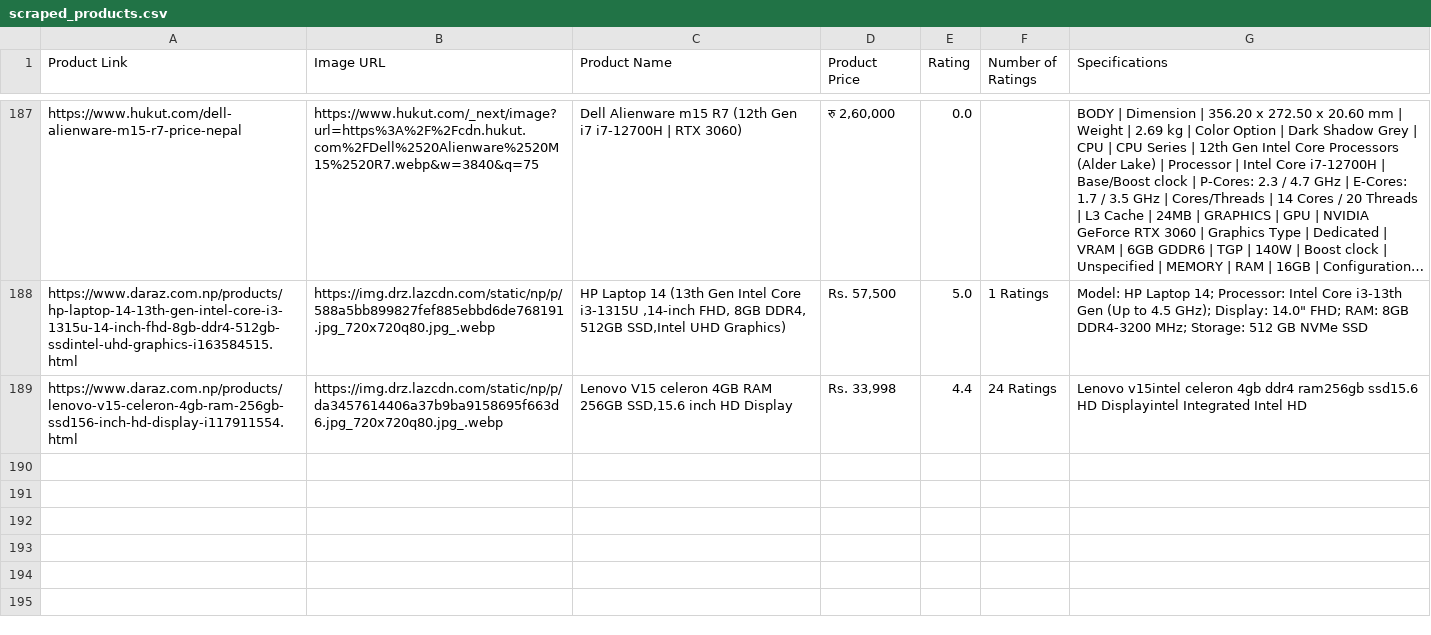
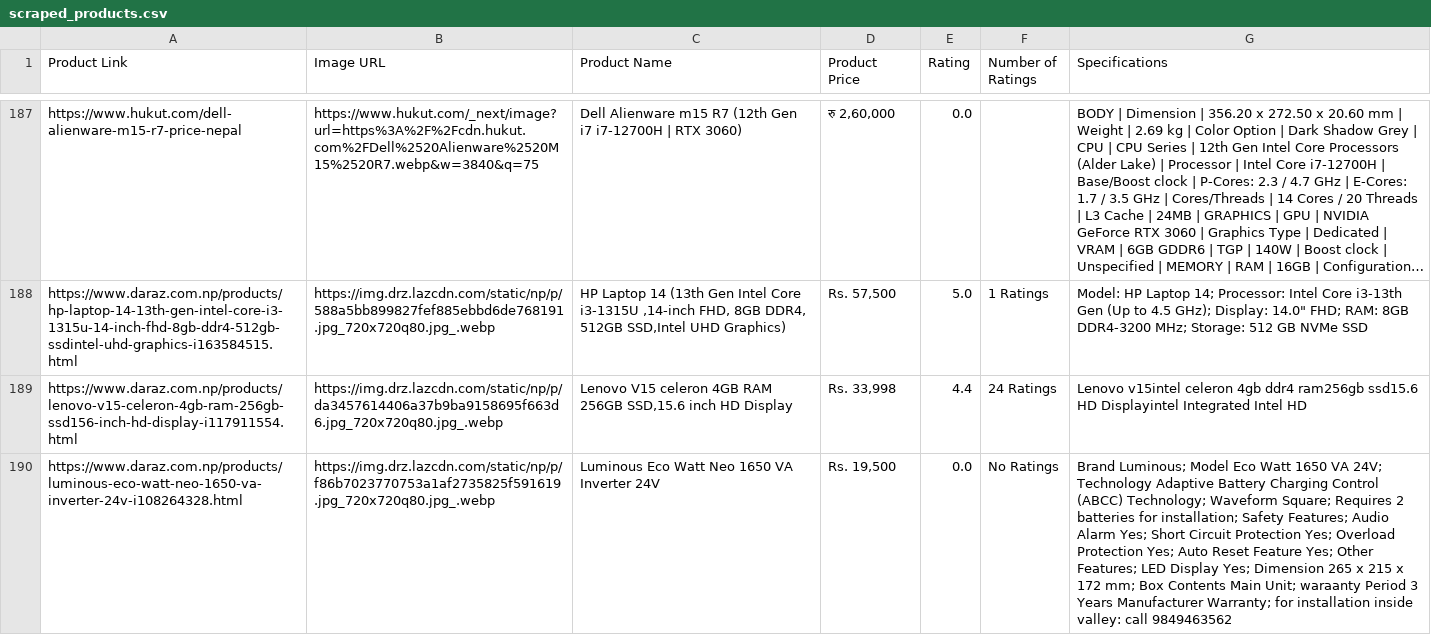
Before and after one commit to laxmansharma1811/Ecommerce_Product_Aggregator, a CSV file: product_aggregator/data/scraped_products.csv, drawn as a sheet; only a part is shown, gaps mark what is left out; long unchanged cells end in …; the diff names each change by its address in the sheet, - before the commit and + after, or states it on an @@ line.

```diff
--- a/product_aggregator/data/scraped_products.csv
+++ b/product_aggregator/data/scraped_products.csv
+row 190: https://www.daraz.com.np/products/luminous-eco-watt-neo-1650-va-inverter-24v-i108264328.html | https://img.drz.lazcdn.com/static/np/p/f86b7023770753a1af2735825f591619.jpg_720x720q80.jpg_.webp | Luminous Eco Watt Neo 1650 VA Inverter 24V | Rs. 19,500 | 0.0 | No Ratings | Brand Luminous; Model Eco Watt 1650 VA 24V; Technology Adaptive Battery Charging Control (ABCC) Technology; Waveform Square; Requires 2 batteries for installation; Safety Features; Audio Alarm Yes; Short Circuit Protection Yes; Overload Protection Yes; Auto Reset Feature Yes; Other Features; LED Display Yes; Dimension 265 x 215 x 172 mm; Box Contents Main Unit; waraanty Period 3 Years Manufacturer Warranty; for installation inside valley: call 9849463562
```
Also changed, not shown: 11 other files.
